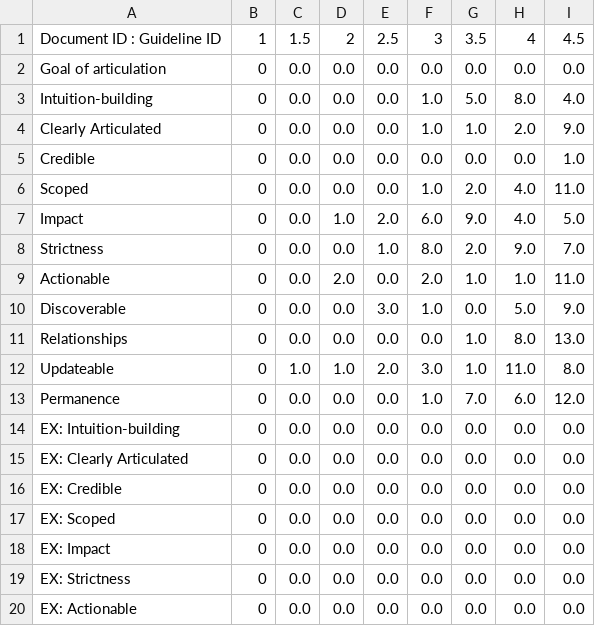
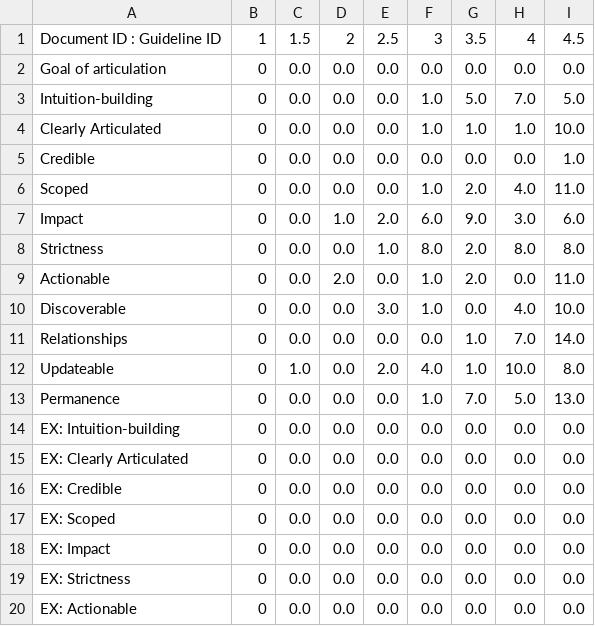
Before and after one commit to cwyn5/EuroVis26-properties, a CSV file: vis_frequencies.csv, drawn as a sheet; only a part is shown.

```diff
--- a/vis_frequencies.csv
+++ b/vis_frequencies.csv
@@ -2,13 +2,13 @@ Document ID : Guideline ID,1,1.5,2,2.5,3,3.5,4,4.5
 Goal of articulation,0,0.0,0.0,0.0,0.0,0.0,0.0,0.0
-Intuition-building,0,0.0,0.0,0.0,1.0,5.0,8.0,4.0
-Clearly Articulated,0,0.0,0.0,0.0,1.0,1.0,2.0,9.0
+Intuition-building,0,0.0,0.0,0.0,1.0,5.0,7.0,5.0
+Clearly Articulated,0,0.0,0.0,0.0,1.0,1.0,1.0,10.0
 Credible,0,0.0,0.0,0.0,0.0,0.0,0.0,1.0
 Scoped,0,0.0,0.0,0.0,1.0,2.0,4.0,11.0
-Impact,0,0.0,1.0,2.0,6.0,9.0,4.0,5.0
-Strictness,0,0.0,0.0,1.0,8.0,2.0,9.0,7.0
-Actionable,0,0.0,2.0,0.0,2.0,1.0,1.0,11.0
-Discoverable,0,0.0,0.0,3.0,1.0,0.0,5.0,9.0
-Relationships,0,0.0,0.0,0.0,0.0,1.0,8.0,13.0
-Updateable,0,1.0,1.0,2.0,3.0,1.0,11.0,8.0
-Permanence,0,0.0,0.0,0.0,1.0,7.0,6.0,12.0
+Impact,0,0.0,1.0,2.0,6.0,9.0,3.0,6.0
+Strictness,0,0.0,0.0,1.0,8.0,2.0,8.0,8.0
+Actionable,0,0.0,2.0,0.0,1.0,2.0,0.0,11.0
+Discoverable,0,0.0,0.0,3.0,1.0,0.0,4.0,10.0
+Relationships,0,0.0,0.0,0.0,0.0,1.0,7.0,14.0
+Updateable,0,1.0,0.0,2.0,4.0,1.0,10.0,8.0
+Permanence,0,0.0,0.0,0.0,1.0,7.0,5.0,13.0
 EX: Intuition-building,0,0.0,0.0,0.0,0.0,0.0,0.0,0.0
```
Also changed, not shown: forum_frequencies.csv, 15 other files.
